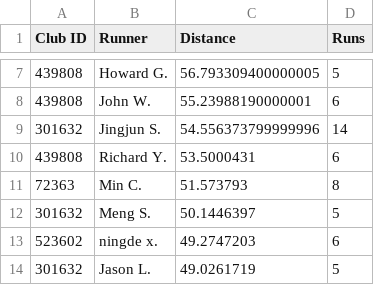
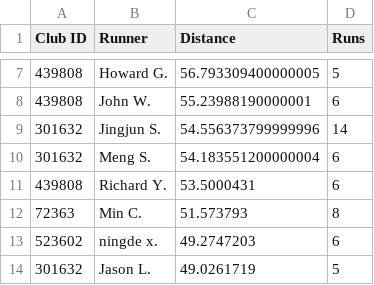
Before and after one commit to mocaspike150/lab, a CSV file: data/leaderboard/week20/top50.csv, drawn as a sheet; only a part is shown, gaps mark what is left out.

Commit message:
update leaderboard top50 by Makefile

```diff
--- a/data/leaderboard/week20/top50.csv
+++ b/data/leaderboard/week20/top50.csv
@@ -9,5 +9,5 @@
 "301632","Jingjun S.","54.556373799999996","14"
+"301632","Meng S.","54.183551200000004","6"
 "439808","Richard Y.","53.5000431","6"
 "72363","Min C.","51.573793","8"
-"301632","Meng S.","50.1446397","5"
 "523602","ningde x.","49.2747203","6"
```
Also changed, not shown: 2 other files.
